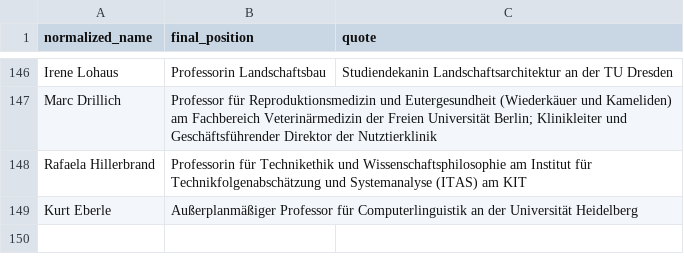
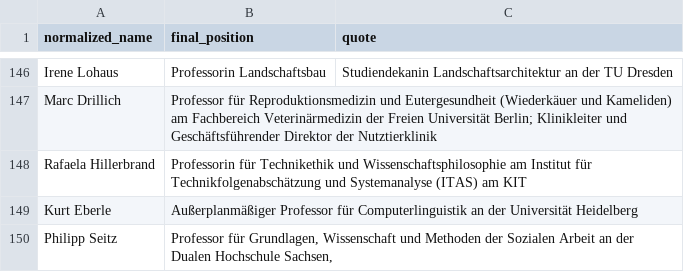
Before and after one commit to SimonSkade1/PauseAI-Germany-Website, a CSV file: scripts/signatories_websearch_checked_cleaned.csv, drawn as a sheet; only a part is shown, gaps mark what is left out; the diff names each change by its address in the sheet, - before the commit and + after, or states it on an @@ line.

Commit message:
new prof

```diff
--- a/scripts/signatories_websearch_checked_cleaned.csv
+++ b/scripts/signatories_websearch_checked_cleaned.csv
+row 150: Philipp Seitz | Professor für Grundlagen, Wissenschaft und Methoden der Sozialen Arbeit an der Dualen Hochschule Sachsen,
```
